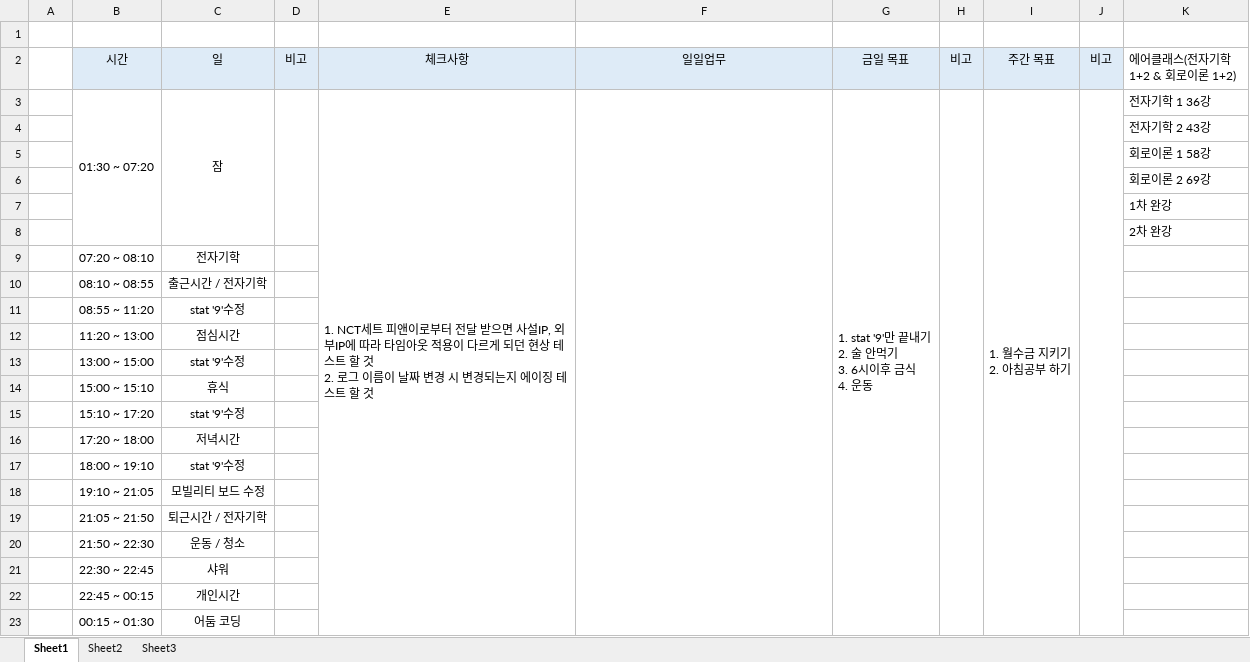
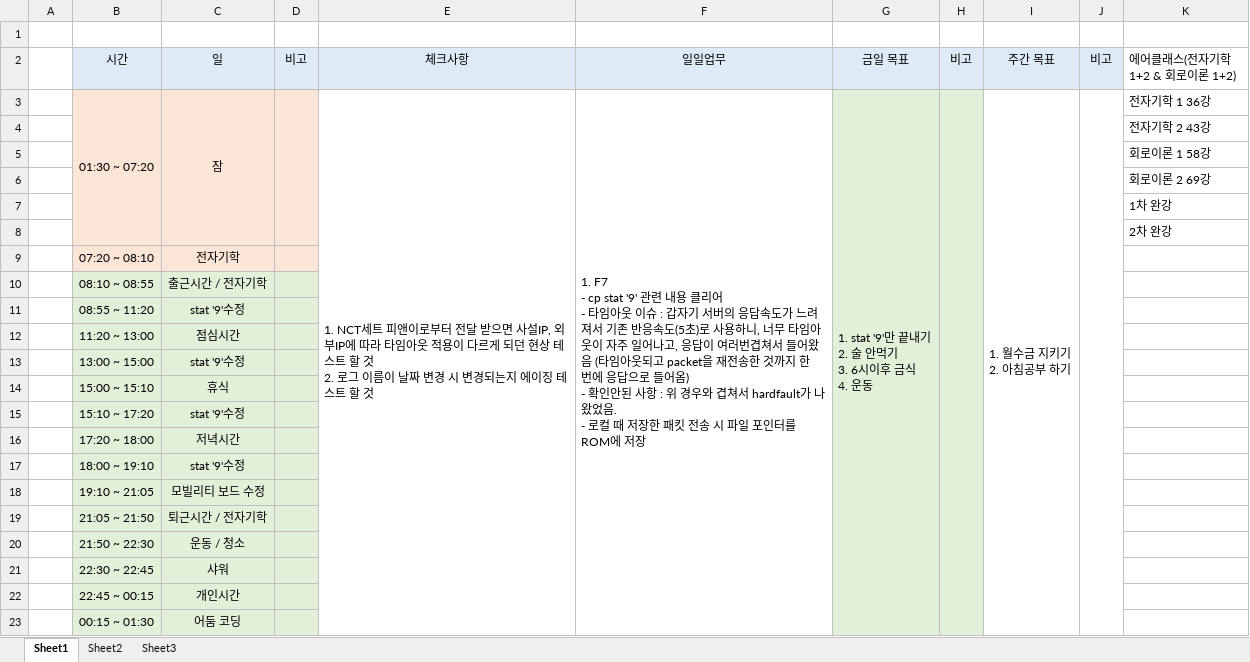
Before and after one commit to swan3708/plan, an Excel workbook: 20201207.xlsx, sheet Sheet1, drawn as a sheet; only a part is shown; values as stored, in another font and other column widths than the file's, no borders; ↵ is a line break in a cell; the diff names each change by its address in the sheet, - before the commit and + after, or states it on an @@ line.

```diff
--- a/20201207.xlsx (sheet Sheet1)
+++ b/20201207.xlsx (sheet Sheet1)
-B3:D9 fill: none
+B3:D9 fill: #FBE5D6
-F3 (일일업무): (empty)
+F3 (일일업무): 1. F7 ↵ - cp stat '9' 관련 내용 클리어 ↵ - 타임아웃 이슈 : 갑자기 서버의 응답속도가 느려져서 기존 반응속도(5초)로 사용하니, 너무 타임아 ↵ 웃이 자주 일어나고, 응답이 여러번겹쳐서 들어왔음 (타임아웃되고 packet을 재전송한 것까지 한 ↵ 번에 응답으로 들어옴) ↵ - 확인안된 사항 : 위 경우와 겹쳐서 hardfault가 나왔었음. ↵ - 로컬 때 저장한 패킷 전송 시 파일 포인터를 ROM에 저장
-G3:H23 fill: none
+G3:H23 fill: #E2F0D9
-B10:D23 fill: none
+B10:D23 fill: #E2F0D9
```
Also changed, not shown: 1 other file.
